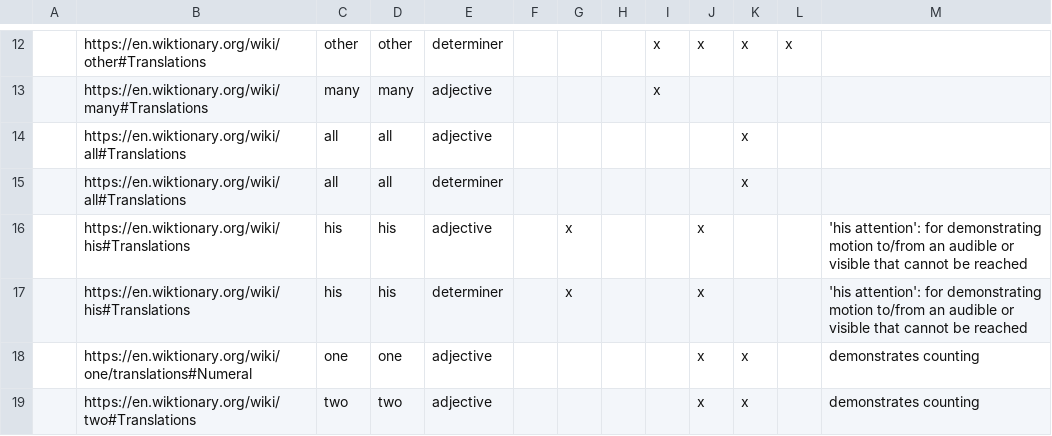
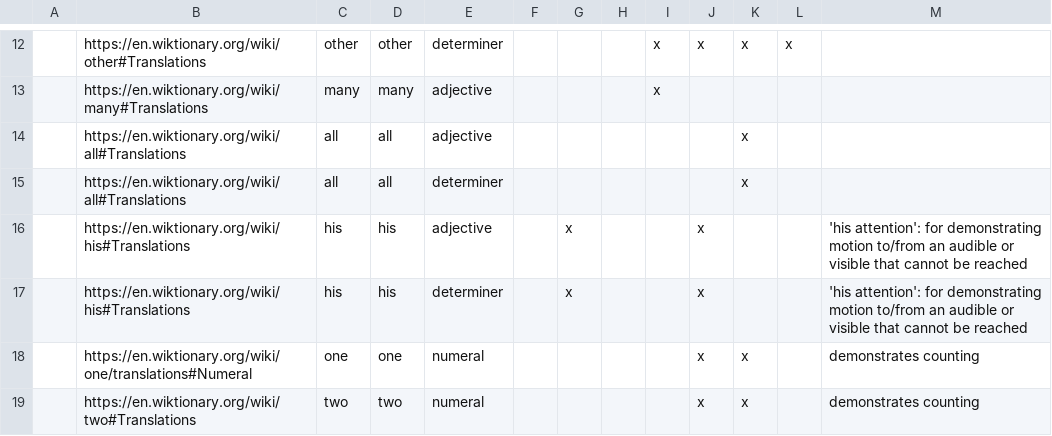
Before and after one commit to davidson16807/languages, a TSV file: language-learning/minimal-vocabulary.tsv, drawn as a sheet; only a part is shown, gaps mark what is left out; the diff covers the shown part only.

```diff
--- a/language-learning/minimal-vocabulary.tsv
+++ b/language-learning/minimal-vocabulary.tsv
@@ -17,3 +17,3 @@
 	https://en.wiktionary.org/wiki/his#Translations	his	his	determiner		x			x			 'his attention': for demonstrating motion to/from an audible or visible that cannot be reached
-	https://en.wiktionary.org/wiki/one/translations#Numeral	one	one	adjective					x	x		demonstrates counting
-	https://en.wiktionary.org/wiki/two#Translations	two	two	adjective					x	x		demonstrates counting
+	https://en.wiktionary.org/wiki/one/translations#Numeral	one	one	numeral					x	x		demonstrates counting
+	https://en.wiktionary.org/wiki/two#Translations	two	two	numeral					x	x		demonstrates counting
```
Also changed, not shown: 1 added row and 8 edited cells elsewhere in this file, 2 other files.
